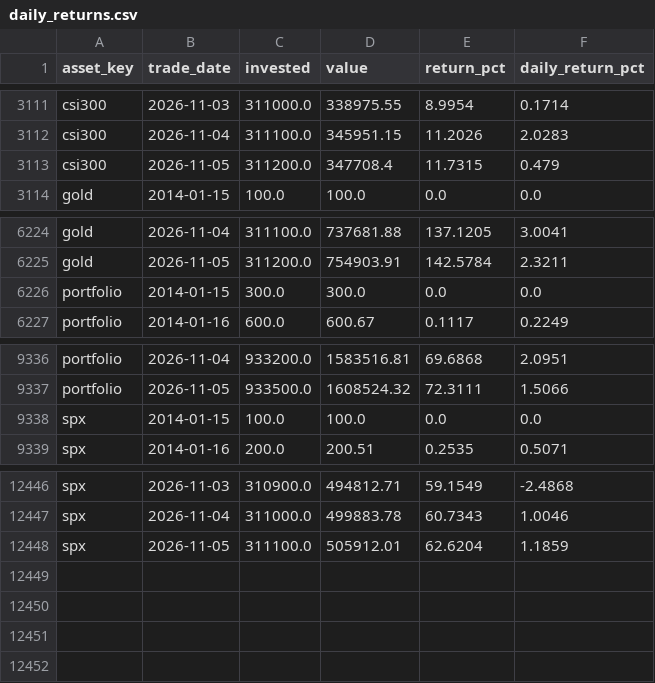
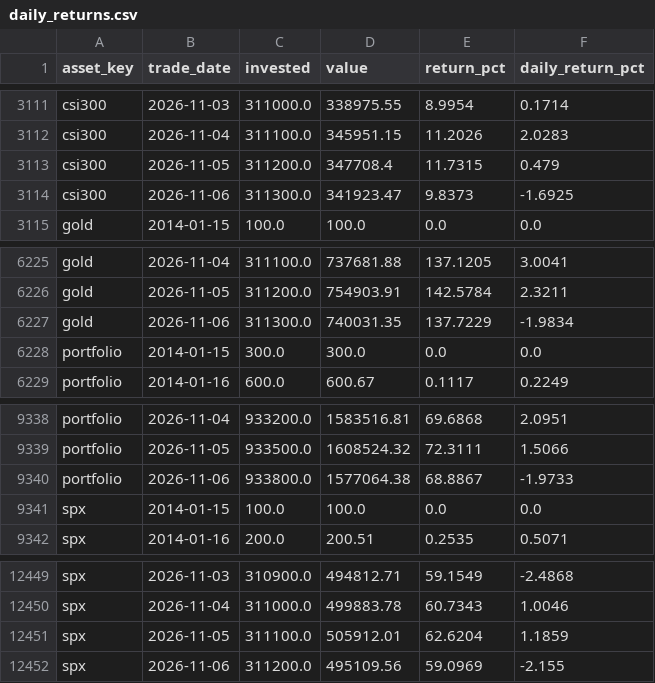
Before and after one commit to 0x3st/mahoupao, a CSV file: data/export/daily_returns.csv, drawn as a sheet; only a part is shown, gaps mark what is left out.

```diff
--- a/data/export/daily_returns.csv
+++ b/data/export/daily_returns.csv
@@ -3113,2 +3113,3 @@ csi300,2026-11-04,311100.0,345951.15,11.2026,2.0283
 csi300,2026-11-05,311200.0,347708.4,11.7315,0.479
+csi300,2026-11-06,311300.0,341923.47,9.8373,-1.6925
 gold,2014-01-15,100.0,100.0,0.0,0.0
@@ -6225,2 +6226,3 @@ gold,2026-11-04,311100.0,737681.88,137.1205,3.0041
 gold,2026-11-05,311200.0,754903.91,142.5784,2.3211
+gold,2026-11-06,311300.0,740031.35,137.7229,-1.9834
 portfolio,2014-01-15,300.0,300.0,0.0,0.0
@@ -9337,2 +9339,3 @@ portfolio,2026-11-04,933200.0,1583516.81,69.6868,2.0951
 portfolio,2026-11-05,933500.0,1608524.32,72.3111,1.5066
+portfolio,2026-11-06,933800.0,1577064.38,68.8867,-1.9733
 spx,2014-01-15,100.0,100.0,0.0,0.0
@@ -12448 +12451,2 @@ spx,2026-11-04,311000.0,499883.78,60.7343,1.0046
 spx,2026-11-05,311100.0,505912.01,62.6204,1.1859
+spx,2026-11-06,311200.0,495109.56,59.0969,-2.155
```
Also changed, not shown: data/export/csi300.csv, data/export/gold.csv, 6 other files.
